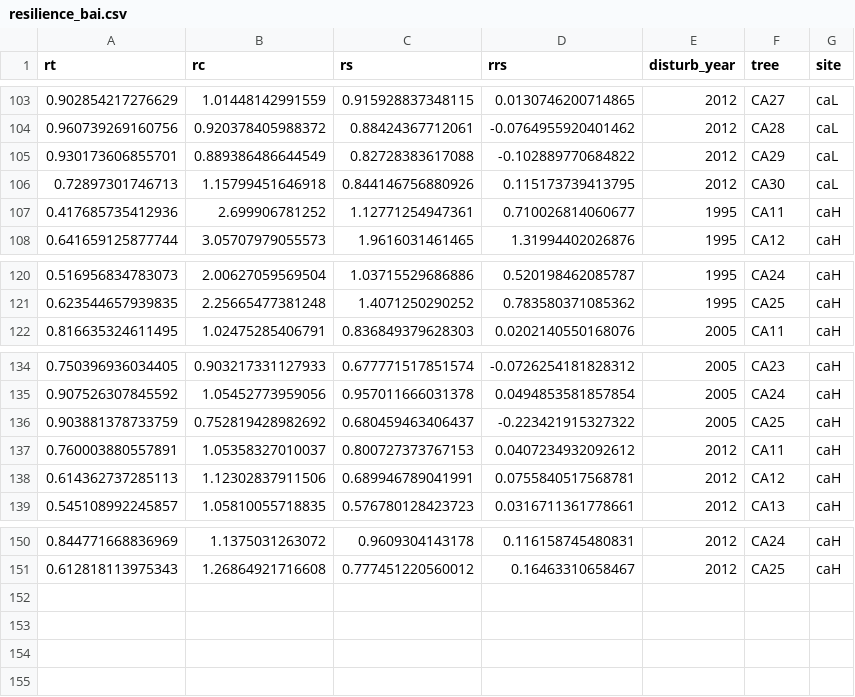
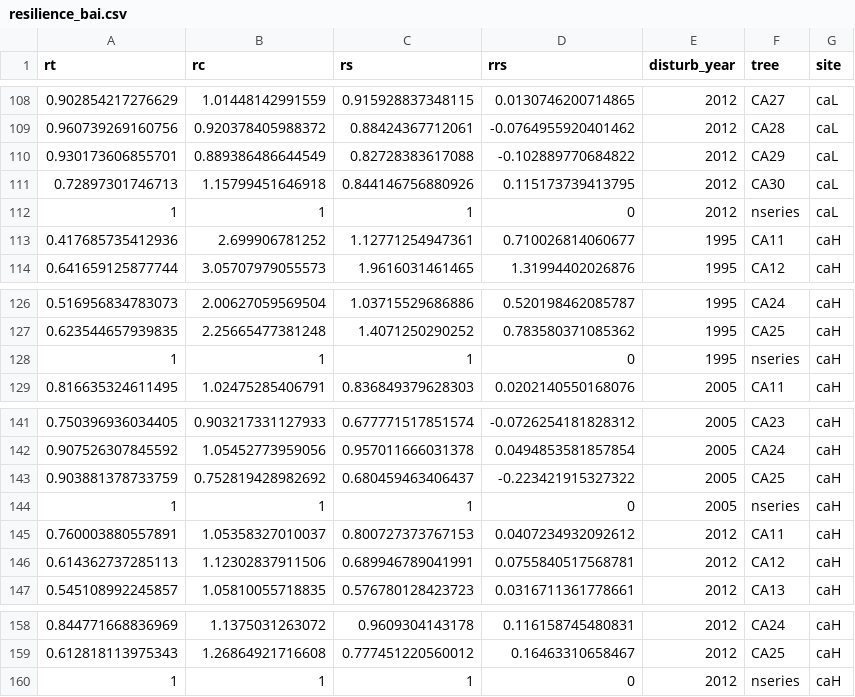
Before and after one commit to ajpelu/qpyr_dendro, a CSV file: data/resilience/resilience_bai.csv, drawn as a sheet; only a part is shown, gaps mark what is left out; the diff covers the shown part only.

```diff
--- a/data/resilience/resilience_bai.csv
+++ b/data/resilience/resilience_bai.csv
@@ -106,2 +111,3 @@
 0.72897301746713,1.15799451646918,0.844146756880926,0.115173739413795,"2012","CA30","caL"
+1,1,1,0,"2012","nseries","caL"
 0.417685735412936,2.699906781252,1.12771254947361,0.710026814060677,"1995","CA11","caH"
@@ -121,2 +127,3 @@
 0.623544657939835,2.25665477381248,1.4071250290252,0.783580371085362,"1995","CA25","caH"
+1,1,1,0,"1995","nseries","caH"
 0.816635324611495,1.02475285406791,0.836849379628303,0.0202140550168076,"2005","CA11","caH"
@@ -136,2 +143,3 @@
 0.903881378733759,0.752819428982692,0.680459463406437,-0.223421915327322,"2005","CA25","caH"
+1,1,1,0,"2005","nseries","caH"
 0.760003880557891,1.05358327010037,0.800727373767153,0.0407234932092612,"2012","CA11","caH"
@@ -151 +159,2 @@
 0.612818113975343,1.26864921716608,0.777451220560012,0.16463310658467,"2012","CA25","caH"
+1,1,1,0,"2012","nseries","caH"
```
Also changed, not shown: 5 added rows elsewhere in this file, 19 other files.
